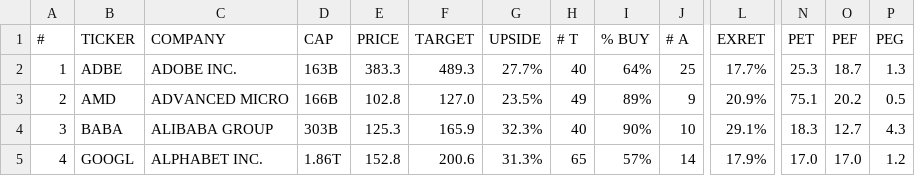
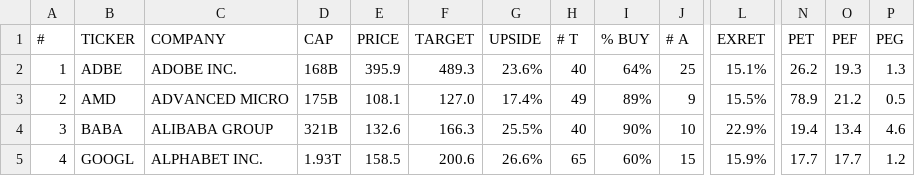
Before and after one commit to weirdapps/etorotrade, a CSV file: yahoofinance/output/sell.csv, drawn as a sheet; only a part is shown, gaps mark what is left out; the diff names each change by its address in the sheet, - before the commit and + after, or states it on an @@ line.

```diff
--- a/yahoofinance/output/sell.csv
+++ b/yahoofinance/output/sell.csv
-D2 (CAP): 163B
+D2 (CAP): 168B
-E2 (PRICE): 383.3
+E2 (PRICE): 395.9
-G2 (UPSIDE): 27.7%
+G2 (UPSIDE): 23.6%
-L2 (EXRET): 17.7%
+L2 (EXRET): 15.1%
-N2 (PET): 25.3
+N2 (PET): 26.2
-O2 (PEF): 18.7
+O2 (PEF): 19.3
-D3 (CAP): 166B
+D3 (CAP): 175B
-E3 (PRICE): 102.8
+E3 (PRICE): 108.1
-G3 (UPSIDE): 23.5%
+G3 (UPSIDE): 17.4%
-L3 (EXRET): 20.9%
+L3 (EXRET): 15.5%
-N3 (PET): 75.1
+N3 (PET): 78.9
-O3 (PEF): 20.2
+O3 (PEF): 21.2
-D4 (CAP): 303B
+D4 (CAP): 321B
-E4 (PRICE): 125.3
+E4 (PRICE): 132.6
-F4 (TARGET): 165.9
+F4 (TARGET): 166.3
-G4 (UPSIDE): 32.3%
+G4 (UPSIDE): 25.5%
-L4 (EXRET): 29.1%
+L4 (EXRET): 22.9%
-N4 (PET): 18.3
+N4 (PET): 19.4
-O4 (PEF): 12.7
+O4 (PEF): 13.4
-P4 (PEG): 4.3
+P4 (PEG): 4.6
-D5 (CAP): 1.86T
+D5 (CAP): 1.93T
-E5 (PRICE): 152.8
+E5 (PRICE): 158.5
-G5 (UPSIDE): 31.3%
+G5 (UPSIDE): 26.6%
-I5 (% BUY): 57%
+I5 (% BUY): 60%
-J5 (# A): 14
+J5 (# A): 15
-L5 (EXRET): 17.9%
+L5 (EXRET): 15.9%
-N5 (PET): 17.0
+N5 (PET): 17.7
-O5 (PEF): 17.0
+O5 (PEF): 17.7
```
Also changed, not shown: yahoofinance/output/manual.csv, yahoofinance/output/portfolio.csv, 7 other files.
